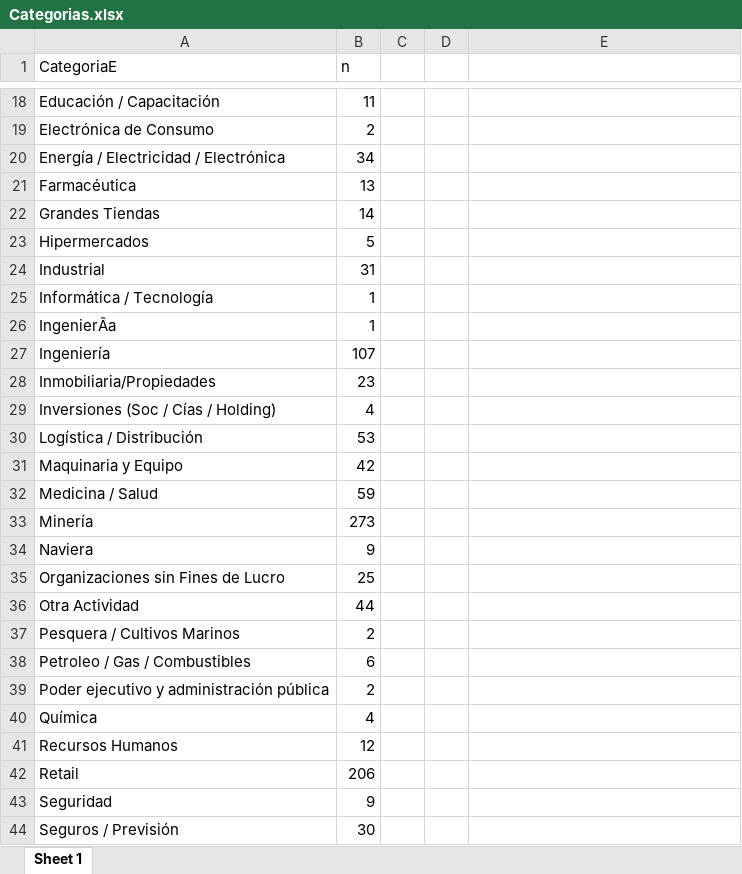
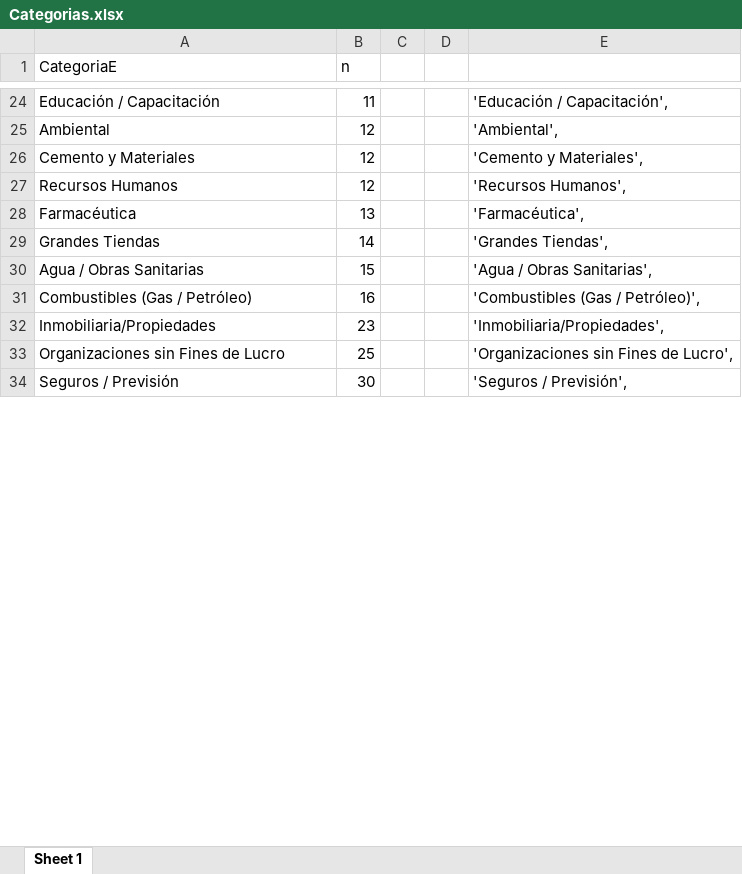
Before and after one commit to DiegoHoliwis/Estudio_mercado, an Excel workbook: Categorias.xlsx, sheet Sheet 1, drawn as a sheet; only a part is shown, gaps mark what is left out; values as stored, in another font and other column widths than the file's, no borders; removed rows and columns are numbered as before the commit, all else as after; the diff covers the shown part only; the diff names each change by its address in the sheet, - before the commit and + after, or states it on an @@ line.

```diff
--- a/Categorias.xlsx (sheet Sheet 1)
+++ b/Categorias.xlsx (sheet Sheet 1)
-E24: (empty)
+E24: 'Educación / Capacitación',
-row 19: Electrónica de Consumo | 2
-row 20: Energía / Electricidad / Electrónica | 34
+row 25: Ambiental | 12 |  |  | 'Ambiental',
+row 26: Cemento y Materiales | 12 |  |  | 'Cemento y Materiales',
+row 27: Recursos Humanos | 12 |  |  | 'Recursos Humanos',
-E28: (empty)
+E28: 'Farmacéutica',
-E29: (empty)
+E29: 'Grandes Tiendas',
-row 23: Hipermercados | 5
-row 24: Industrial | 31
-row 25: Informática / Tecnología | 1
-row 26: IngenierÃa | 1
-row 27: Ingeniería | 107
+row 30: Agua / Obras Sanitarias | 15 |  |  | 'Agua / Obras Sanitarias',
+row 31: Combustibles (Gas / Petróleo) | 16 |  |  | 'Combustibles (Gas / Petróleo)',
-E32: (empty)
+E32: 'Inmobiliaria/Propiedades',
-row 29: Inversiones (Soc / Cías / Holding) | 4
-row 30: Logística / Distribución | 53
-row 31: Maquinaria y Equipo | 42
-row 32: Medicina / Salud | 59
-row 33: Minería | 273
-row 34: Naviera | 9
-E33: (empty)
+E33: 'Organizaciones sin Fines de Lucro',
-row 36: Otra Actividad | 44
-row 37: Pesquera / Cultivos Marinos | 2
-row 38: Petroleo / Gas / Combustibles | 6
-row 39: Poder ejecutivo y administración pública | 2
-row 40: Química | 4
-row 41: Recursos Humanos | 12
-row 42: Retail | 206
-row 43: Seguridad | 9
-E34: (empty)
+E34: 'Seguros / Previsión',
```
Also changed, not shown: 34 added rows, 18 removed rows and 7 edited cells elsewhere in this sheet.
